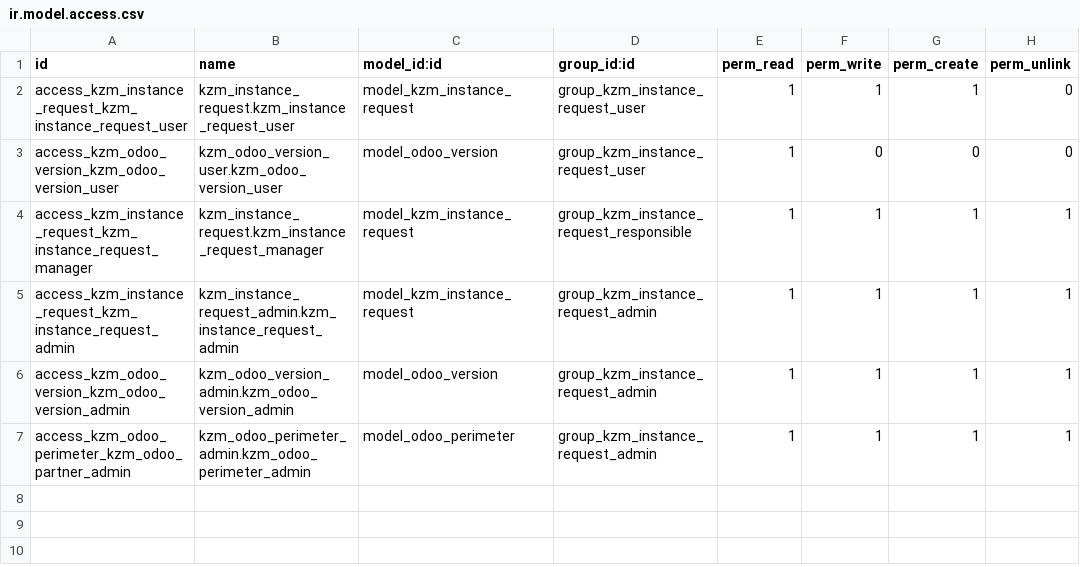
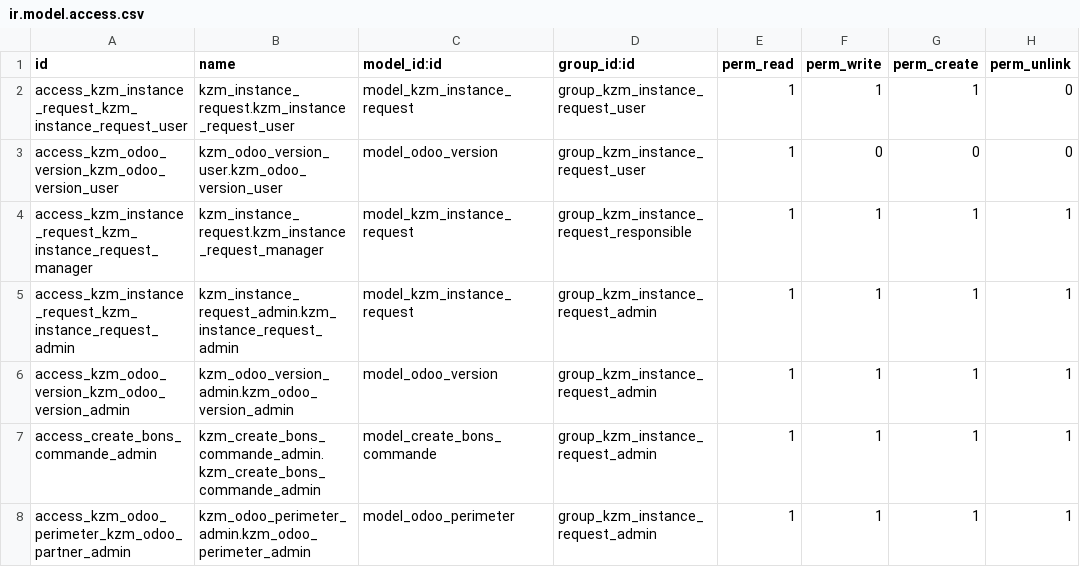
Before and after one commit to soks29/custom_odoo16, a CSV file: kzm_instance_request/security/ir.model.access.csv, drawn as a sheet.

```diff
--- a/kzm_instance_request/security/ir.model.access.csv
+++ b/kzm_instance_request/security/ir.model.access.csv
@@ -6,2 +6,3 @@ access_kzm_instance_request_kzm_instance_request_admin,kzm_instance_request_admi
 access_kzm_odoo_version_kzm_odoo_version_admin,kzm_odoo_version_admin.kzm_odoo_version_admin,model_odoo_version,group_kzm_instance_request_admin,1,1,1,1
+access_create_bons_commande_admin,kzm_create_bons_commande_admin.kzm_create_bons_commande_admin,model_create_bons_commande,group_kzm_instance_request_admin,1,1,1,1
 access_kzm_odoo_perimeter_kzm_odoo_partner_admin,kzm_odoo_perimeter_admin.kzm_odoo_perimeter_admin,model_odoo_perimeter,group_kzm_instance_request_admin,1,1,1,1
```
Also changed, not shown: 9 other files.
